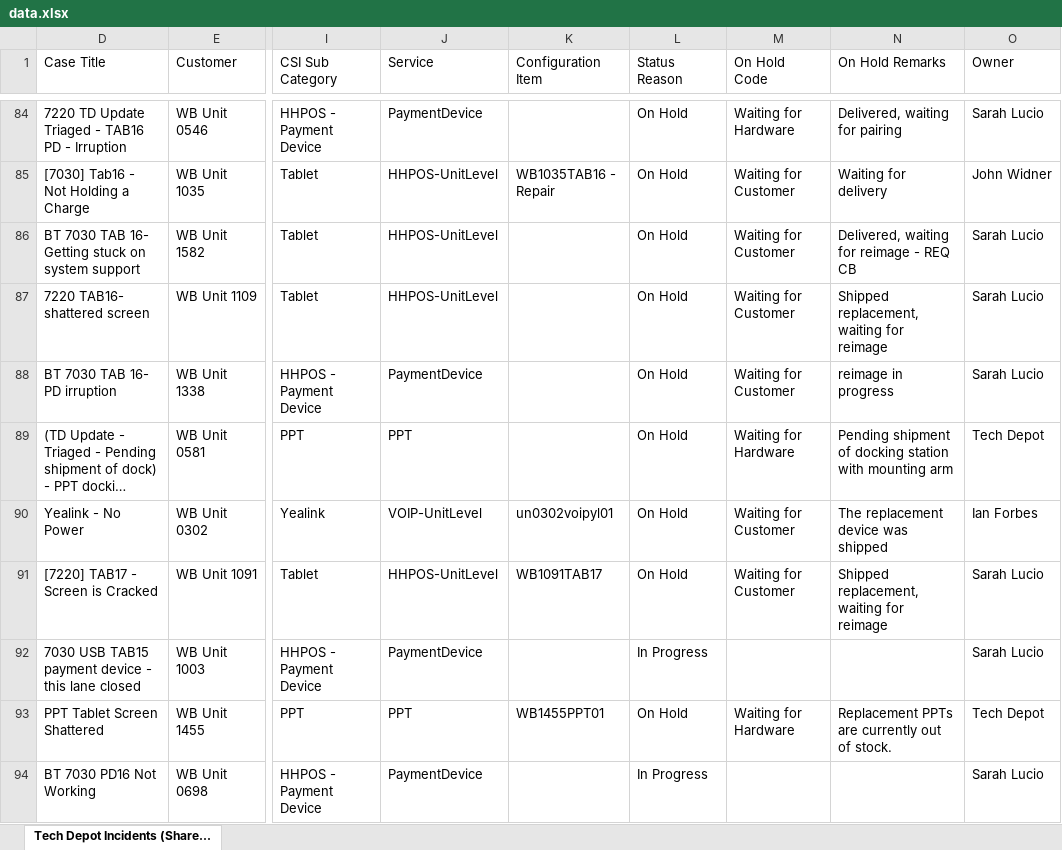
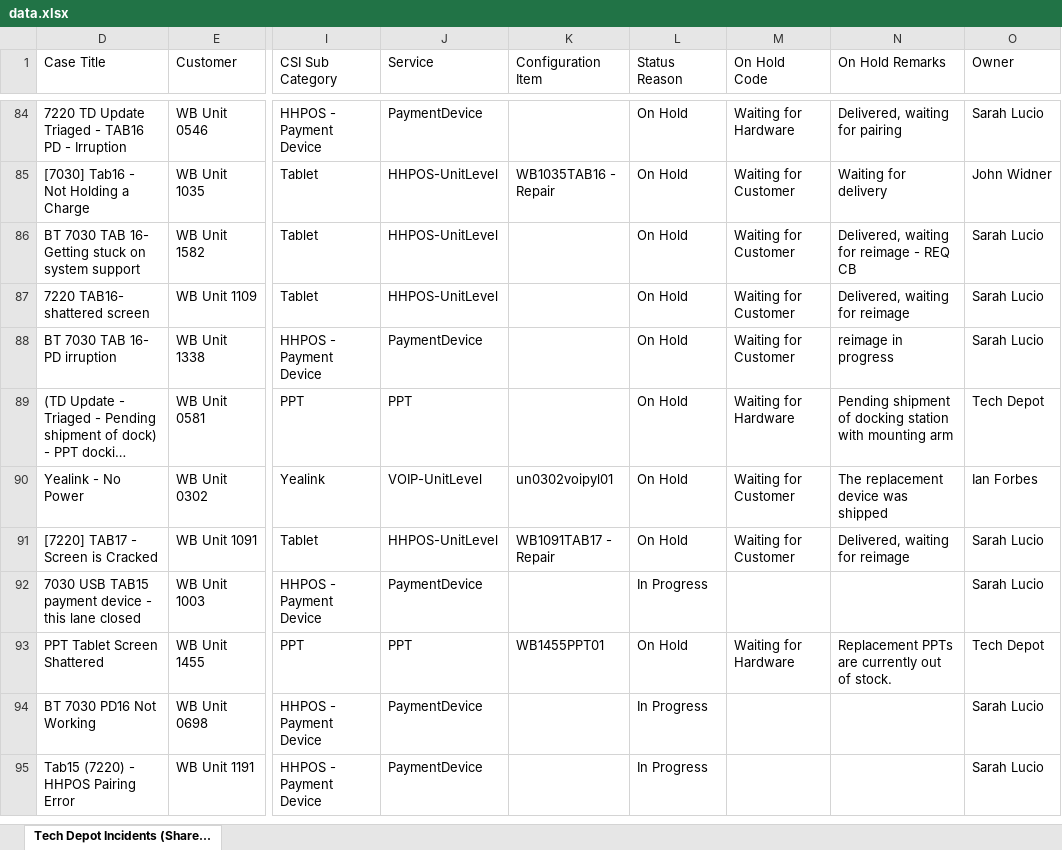
Before and after one commit to lcee210/tech-depot-hud, an Excel workbook: data.xlsx, sheet Tech Depot Incidents (Share..., drawn as a sheet; only a part is shown, gaps mark what is left out; the shorter side is filled out with more unchanged rows; long unchanged cells end in …; values as stored, in another font and other column widths than the file's, no borders; table styles not drawn; the diff names each change by its address in the sheet, - before the commit and + after, or states it on an @@ line.

```diff
--- a/data.xlsx (sheet Tech Depot Incidents (Share...)
+++ b/data.xlsx (sheet Tech Depot Incidents (Share...)
-N87 (On Hold Remarks): Shipped replacement, waiting for reimage
+N87 (On Hold Remarks): Delivered, waiting for reimage
-K91 (Configuration Item): WB1091TAB17
+K91 (Configuration Item): WB1091TAB17 - Repair
-N91 (On Hold Remarks): Shipped replacement, waiting for reimage
+N91 (On Hold Remarks): Delivered, waiting for reimage
```
Also changed, not shown: hidden cells, projects.xlsx, 1 other file.
